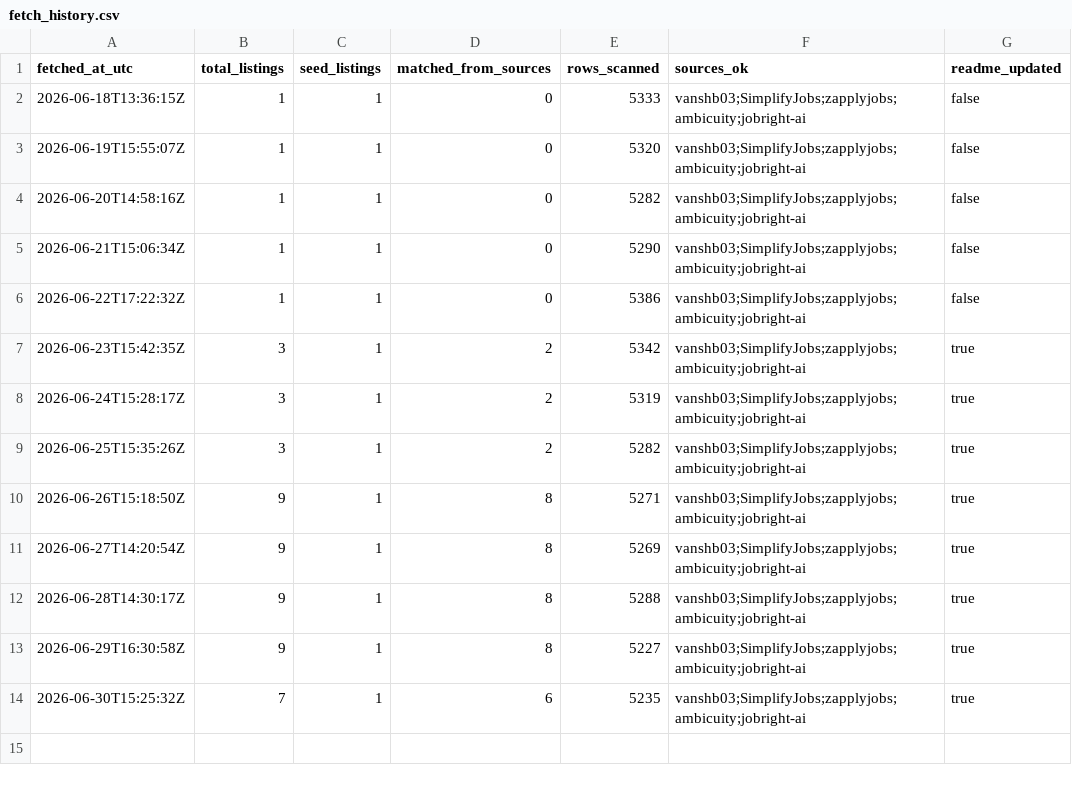
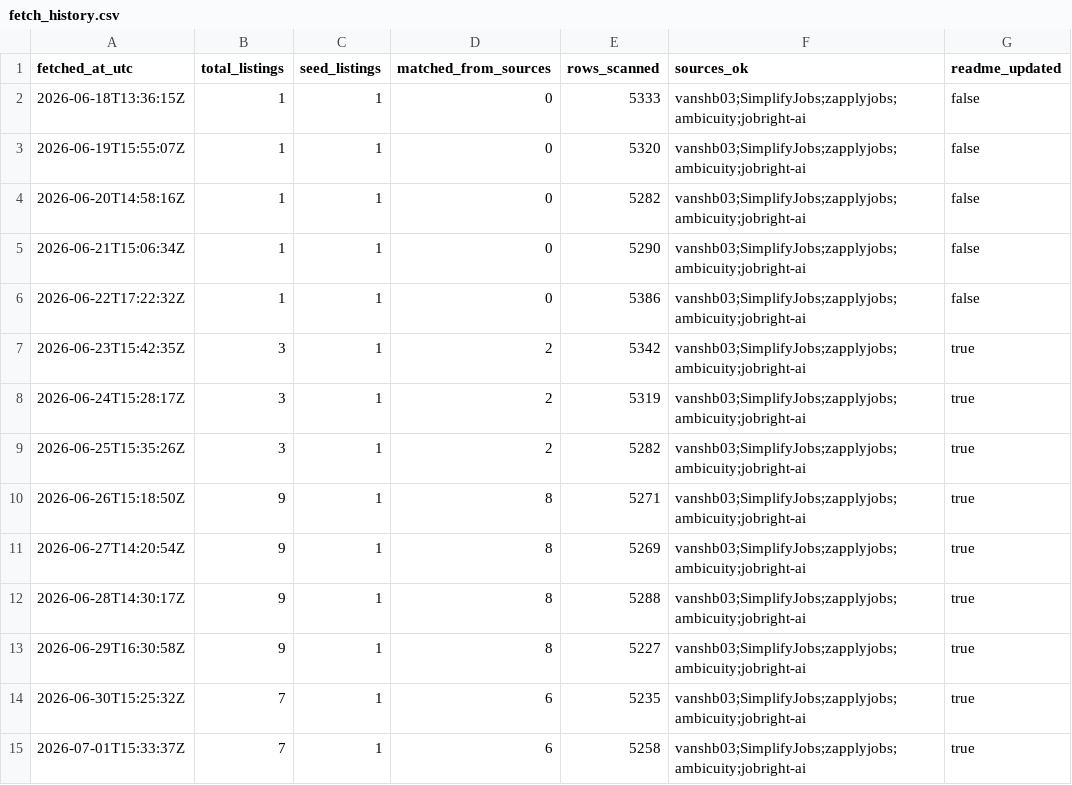
Before and after one commit to harrycodingnow/new-grad-2027-tracker, a CSV file: fetch_history.csv, drawn as a sheet; the diff names each change by its address in the sheet, - before the commit and + after, or states it on an @@ line.

```diff
--- a/fetch_history.csv
+++ b/fetch_history.csv
+row 15: 2026-07-01T15:33:37Z | 7 | 1 | 6 | 5258 | vanshb03;SimplifyJobs;zapplyjobs;ambicuity;jobright-ai | true
```
